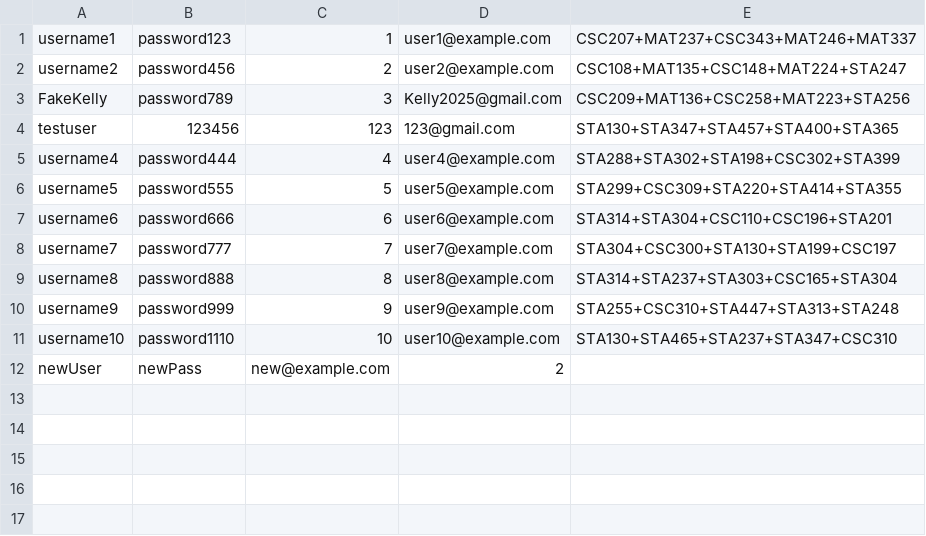
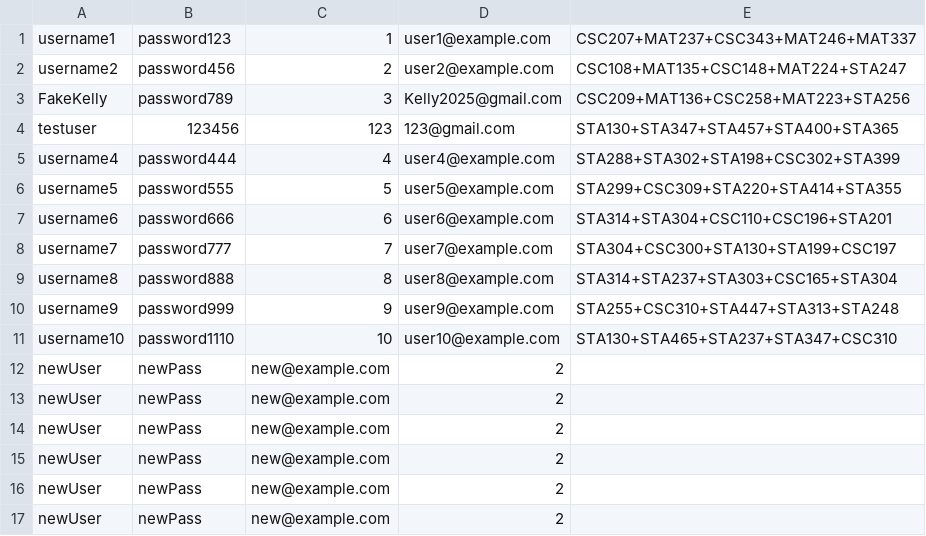
Before and after one commit to KellyQiuu/195Final, a CSV file: src/data_access/users.csv, drawn as a sheet.

```diff
--- a/src/data_access/users.csv
+++ b/src/data_access/users.csv
@@ -12 +12,6 @@ username10,password1110,10,user10@example.com,STA130+STA465+STA237+STA347+CSC310
 newUser,newPass,new@example.com,2,
+newUser,newPass,new@example.com,2,
+newUser,newPass,new@example.com,2,
+newUser,newPass,new@example.com,2,
+newUser,newPass,new@example.com,2,
+newUser,newPass,new@example.com,2,
```
Also changed, not shown: 8 other files.
